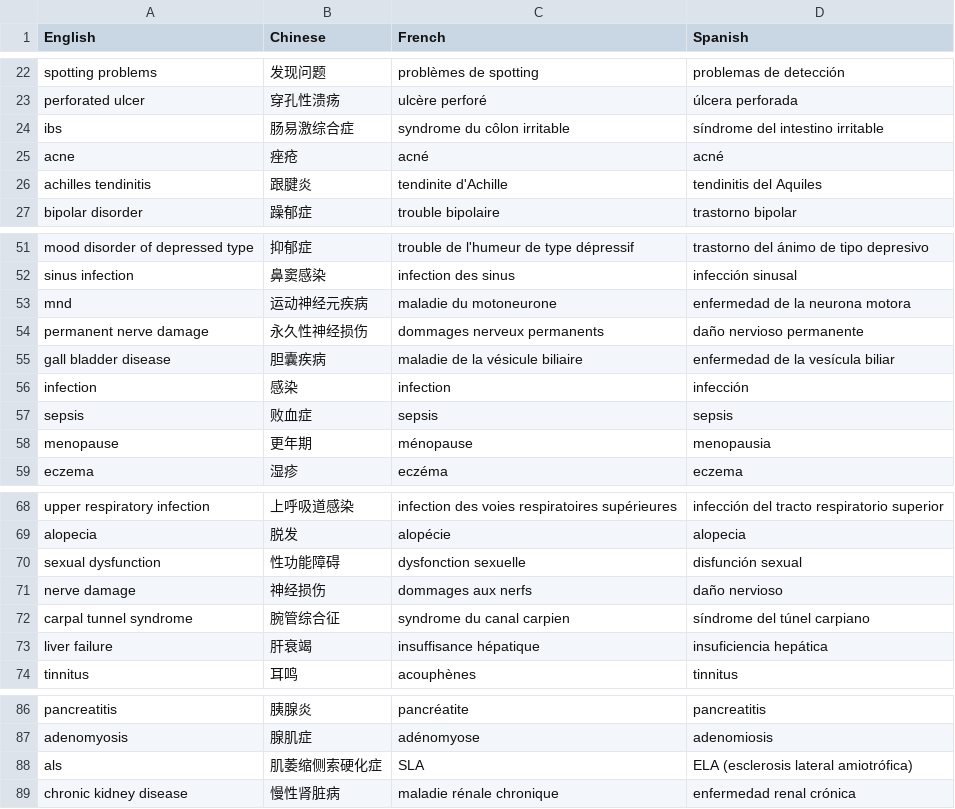
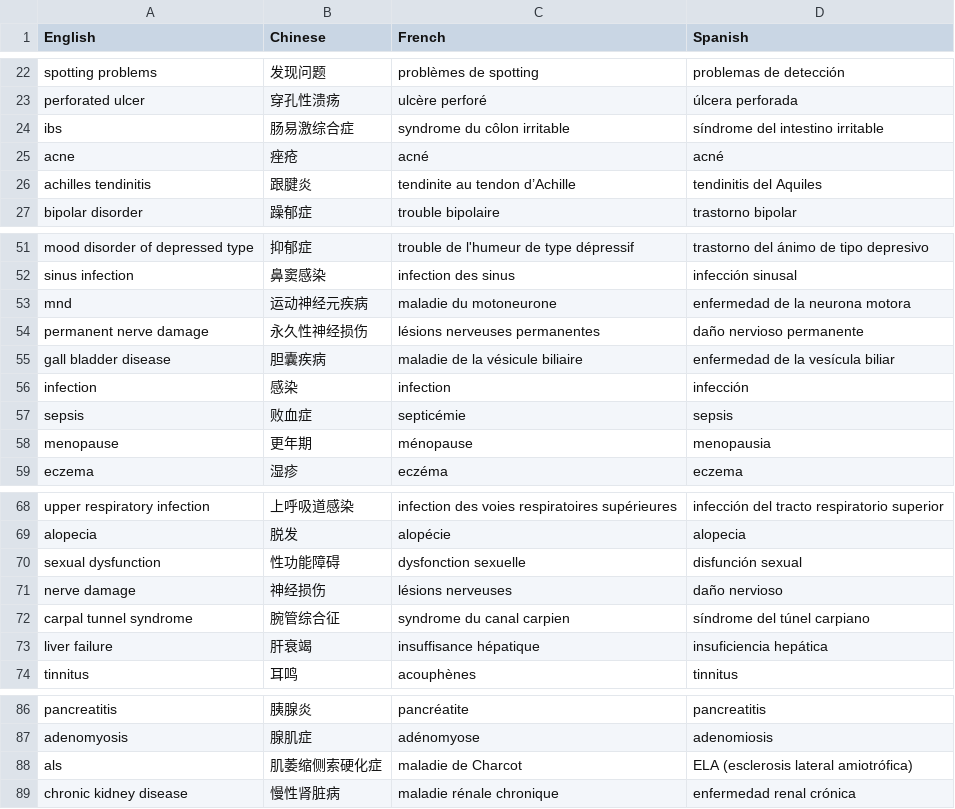
Before and after one commit to shan23chen/Cross-Care, a CSV file: logits_generate/disease_translations.csv, drawn as a sheet; only a part is shown, gaps mark what is left out.

Commit message:
final french changes

```diff
--- a/logits_generate/disease_translations.csv
+++ b/logits_generate/disease_translations.csv
@@ -25,3 +25,3 @@ ibs,肠易激综合症,syndrome du côlon irritable,síndrome del intestino irri
 acne,痤疮,acné,acné
-achilles tendinitis,跟腱炎,tendinite d'Achille,tendinitis del Aquiles
+achilles tendinitis,跟腱炎,tendinite au tendon d’Achille,tendinitis del Aquiles
 bipolar disorder,躁郁症,trouble bipolaire,trastorno bipolar
@@ -53,6 +53,6 @@ sinus infection,鼻窦感染,infection des sinus,infección sinusal
 mnd,运动神经元疾病,maladie du motoneurone,enfermedad de la neurona motora
-permanent nerve damage,永久性神经损伤,dommages nerveux permanents,daño nervioso permanente
+permanent nerve damage,永久性神经损伤,lésions nerveuses permanentes,daño nervioso permanente
 gall bladder disease,胆囊疾病,maladie de la vésicule biliaire,enfermedad de la vesícula biliar
 infection,感染,infection,infección
-sepsis,败血症,sepsis,sepsis
+sepsis,败血症,septicémie,sepsis
 menopause,更年期,ménopause,menopausia
@@ -70,3 +70,3 @@ alopecia,脱发,alopécie,alopecia
 sexual dysfunction,性功能障碍,dysfonction sexuelle,disfunción sexual
-nerve damage,神经损伤,dommages aux nerfs,daño nervioso
+nerve damage,神经损伤,lésions nerveuses,daño nervioso
 carpal tunnel syndrome,腕管综合征,syndrome du canal carpien,síndrome del túnel carpiano
@@ -87,3 +87,3 @@ pancreatitis,胰腺炎,pancréatite,pancreatitis
 adenomyosis,腺肌症,adénomyose,adenomiosis
-als,肌萎缩侧索硬化症,SLA,ELA (esclerosis lateral amiotrófica)
+als,肌萎缩侧索硬化症,maladie de Charcot,ELA (esclerosis lateral amiotrófica)
 chronic kidney disease,慢性肾脏病,maladie rénale chronique,enfermedad renal crónica
```
Also changed, not shown: 1 other file.
